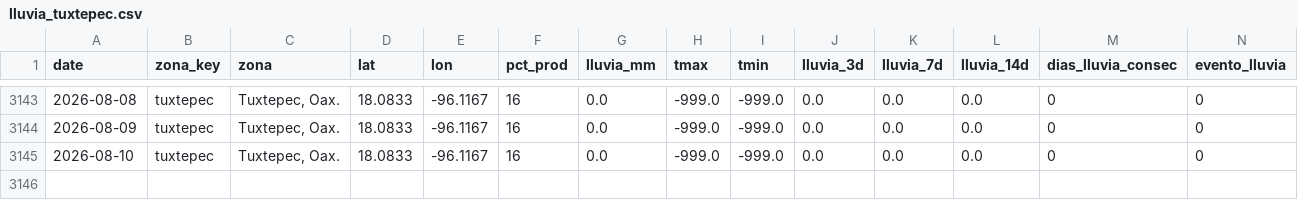
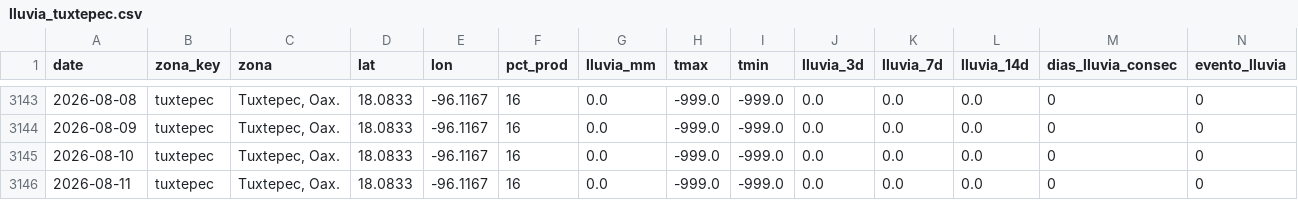
Before and after one commit to savic14/lime_intel, a CSV file: data/processed/lluvia_tuxtepec.csv, drawn as a sheet; only a part is shown, gaps mark what is left out; the diff names each change by its address in the sheet, - before the commit and + after, or states it on an @@ line.

```diff
--- a/data/processed/lluvia_tuxtepec.csv
+++ b/data/processed/lluvia_tuxtepec.csv
+row 3146: 2026-08-11 | tuxtepec | Tuxtepec, Oax. | 18.0833 | -96.1167 | 16 | 0.0 | -999.0 | -999.0 | 0.0 | 0.0 | 0.0 | 0 | 0
```
Also changed, not shown: data/processed/lluvia_mtt.csv, data/processed/lluvia_tabasco.csv, 8 other files.
